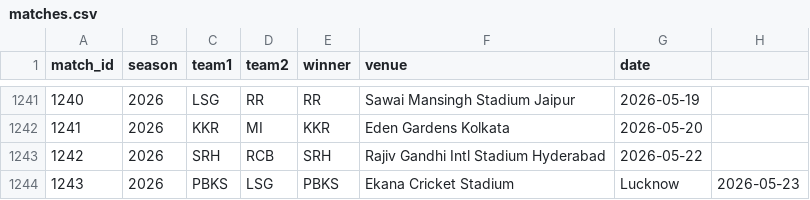
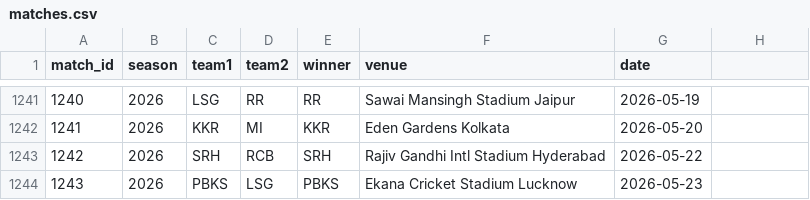
Before and after one commit to inkspilledmedia/ipl-system, a CSV file: data/matches.csv, drawn as a sheet; only a part is shown, gaps mark what is left out.

Commit message:
Update matches.csv

```diff
--- a/data/matches.csv
+++ b/data/matches.csv
@@ -1243,2 +1243,2 @@ match_id,season,team1,team2,winner,venue,date
 1242,2026,SRH,RCB,SRH,Rajiv Gandhi Intl Stadium Hyderabad,2026-05-22
-1243,2026,PBKS,LSG,PBKS,Ekana Cricket Stadium, Lucknow,2026-05-23
+1243,2026,PBKS,LSG,PBKS,Ekana Cricket Stadium Lucknow,2026-05-23
```
